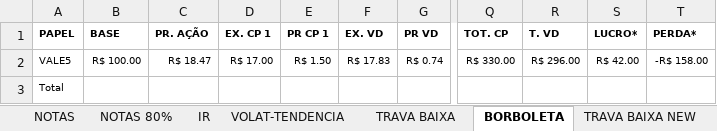
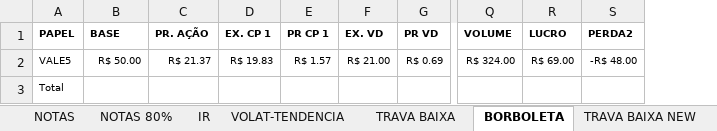
Before and after one commit to bengelbert/ifsc, an Excel workbook: stocks/nc_xpi_opcoes.xlsx, sheet BORBOLETA, drawn as a sheet; only a part is shown, gaps mark what is left out; values as stored, in another font and other column widths than the file's, no borders; table styles not drawn; removed rows and columns are numbered as before the commit, all else as after; the diff covers the shown part only; the diff names each change by its address in the sheet, - before the commit and + after, or states it on an @@ line.

```diff
--- a/stocks/nc_xpi_opcoes.xlsx (sheet BORBOLETA)
+++ b/stocks/nc_xpi_opcoes.xlsx (sheet BORBOLETA)
-column Q (TOT. CP), row 2: R$ 330.00
-column R (T. VD), row 2: R$ 296.00
-column S (LUCRO*), row 2: R$ 42.00
-column T (PERDA*), row 2: -R$ 158.00
+column Q (VOLUME), row 2: R$ 324.00
+column R (LUCRO), row 2: R$ 69.00
+column S (PERDA2), row 2: -R$ 48.00
-B2 (BASE): R$ 100.00
+B2 (BASE): R$ 50.00
-C2 (PR. AÇÃO): R$ 18.47
+C2 (PR. AÇÃO): R$ 21.37
-D2 (EX. CP 1): R$ 17.00
+D2 (EX. CP 1): R$ 19.83
-E2 (PR CP 1): R$ 1.50
+E2 (PR CP 1): R$ 1.57
-F2 (EX. VD): R$ 17.83
+F2 (EX. VD): R$ 21.00
-G2 (PR VD): R$ 0.74
+G2 (PR VD): R$ 0.69
```
Also changed, not shown: 8 edited cells elsewhere in this sheet, sheet NOTAS 80%, sheet TRAVA BAIXA, formulas that keep their value, hidden cells, stocks/wt.xlsx.
